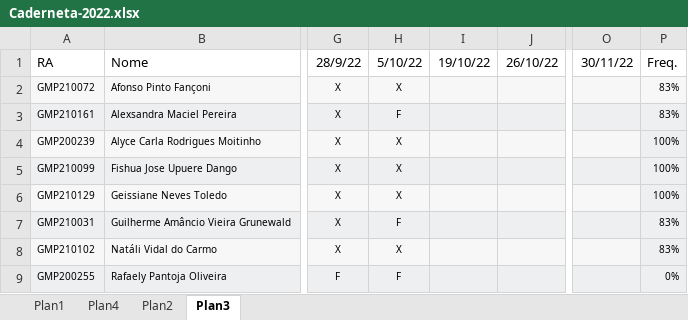
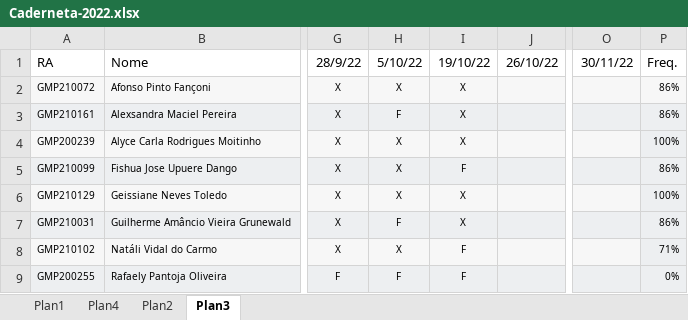
Before and after one commit to arpanosso/delineamentos22, an Excel workbook: misc/Caderneta-2022.xlsx, sheet Plan3, drawn as a sheet; only a part is shown, gaps mark what is left out; values as stored, in another font and other column widths than the file's, no borders; conditional formats not drawn; the diff names each change by its address in the sheet, - before the commit and + after, or states it on an @@ line.

```diff
--- a/misc/Caderneta-2022.xlsx (sheet Plan3)
+++ b/misc/Caderneta-2022.xlsx (sheet Plan3)
-I2:I4 (19/10/22): (empty)
+I2:I4 (19/10/22): X
-P2:P3 (Freq.): 83%
+P2:P3 (Freq.): 86%
-I5 (19/10/22): (empty)
+I5 (19/10/22): F
-P5 (Freq.): 100%
+P5 (Freq.): 86%
-I6:I7 (19/10/22): (empty)
+I6:I7 (19/10/22): X
-P7 (Freq.): 83%
+P7 (Freq.): 86%
-I8:I9 (19/10/22): (empty)
+I8:I9 (19/10/22): F
-P8 (Freq.): 83%
+P8 (Freq.): 71%
```
Also changed, not shown: charts or pictures, 1 other file.
